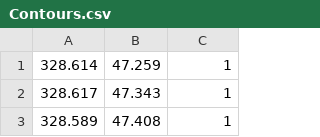
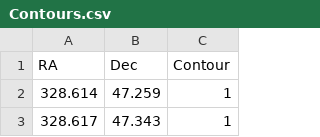
Before and after one commit to timmyd7777/SSCore, a CSV file: SSData/DeepSky/Nebulae/Contours.csv, drawn as a sheet; only a part is shown; the shorter side is filled out with more unchanged rows.

```diff
--- a/SSData/DeepSky/Nebulae/Contours.csv
+++ b/SSData/DeepSky/Nebulae/Contours.csv
@@ -1 +1,2 @@
+RA,Dec,Contour
 328.614,47.259,1
```
Also changed, not shown: SSData/DeepSky/Nebulae/Index.csv.
